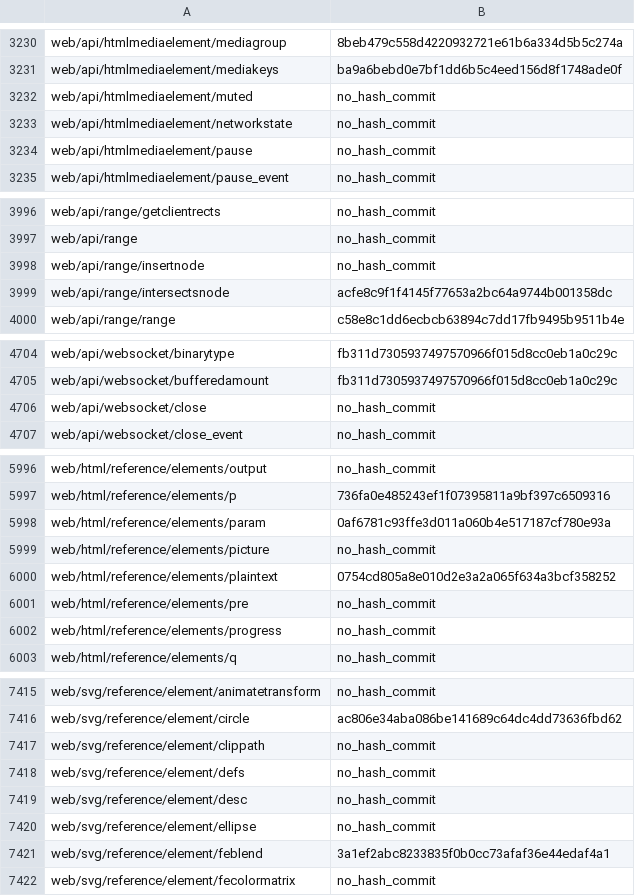
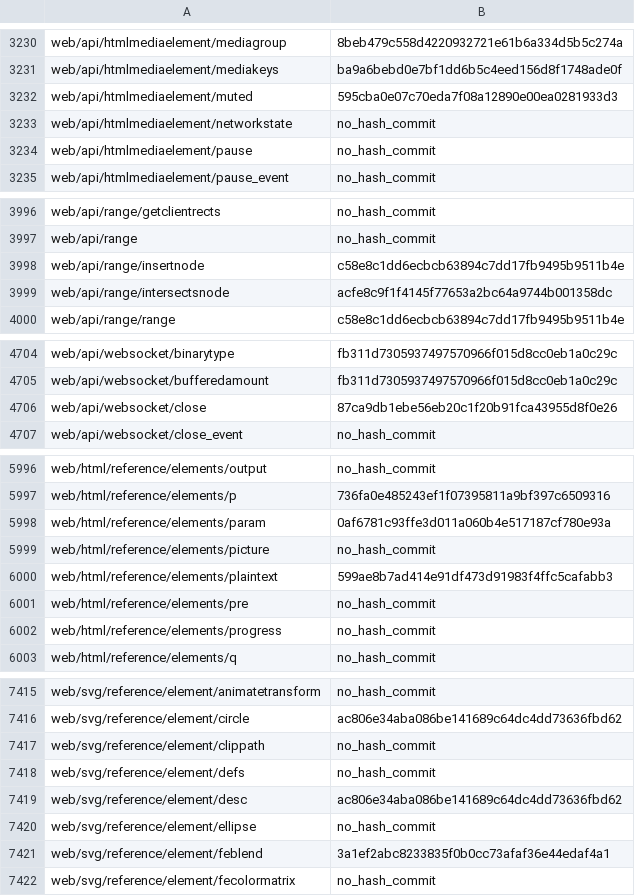
Before and after one commit to tristantheb/history-content-stats, a CSV file: history/logs-zh-cn.csv, drawn as a sheet; only a part is shown, gaps mark what is left out.

Commit message:
sync(data): synchronize repositories data (#643)

```diff
--- a/history/logs-zh-cn.csv
+++ b/history/logs-zh-cn.csv
@@ -3231,3 +3231,3 @@ web/api/htmlmediaelement/mediagroup,8beb479c558d4220932721e61b6a334d5b5c274a
 web/api/htmlmediaelement/mediakeys,ba9a6bebd0e7bf1dd6b5c4eed156d8f1748ade0f
-web/api/htmlmediaelement/muted,no_hash_commit
+web/api/htmlmediaelement/muted,595cba0e07c70eda7f08a12890e00ea0281933d3
 web/api/htmlmediaelement/networkstate,no_hash_commit
@@ -3997,3 +3997,3 @@ web/api/range/getclientrects,no_hash_commit
 web/api/range,no_hash_commit
-web/api/range/insertnode,no_hash_commit
+web/api/range/insertnode,c58e8c1dd6ecbcb63894c7dd17fb9495b9511b4e
 web/api/range/intersectsnode,acfe8c9f1f4145f77653a2bc64a9744b001358dc
@@ -4705,3 +4705,3 @@ web/api/websocket/binarytype,fb311d7305937497570966f015d8cc0eb1a0c29c
 web/api/websocket/bufferedamount,fb311d7305937497570966f015d8cc0eb1a0c29c
-web/api/websocket/close,no_hash_commit
+web/api/websocket/close,87ca9db1ebe56eb20c1f20b91fca43955d8f0e26
 web/api/websocket/close_event,no_hash_commit
@@ -5999,3 +5999,3 @@ web/html/reference/elements/param,0af6781c93ffe3d011a060b4e517187cf780e93a
 web/html/reference/elements/picture,no_hash_commit
-web/html/reference/elements/plaintext,0754cd805a8e010d2e3a2a065f634a3bcf358252
+web/html/reference/elements/plaintext,599ae8b7ad414e91df473d91983f4ffc5cafabb3
 web/html/reference/elements/pre,no_hash_commit
@@ -7418,3 +7418,3 @@ web/svg/reference/element/clippath,no_hash_commit
 web/svg/reference/element/defs,no_hash_commit
-web/svg/reference/element/desc,no_hash_commit
+web/svg/reference/element/desc,ac806e34aba086be141689c64dc4dd73636fbd62
 web/svg/reference/element/ellipse,no_hash_commit
```
Also changed, not shown: statistics/parity-de.csv, statistics/parity-es.csv, 8 other files.
